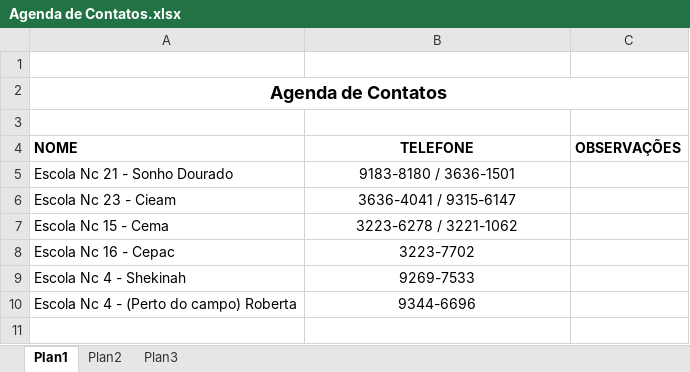
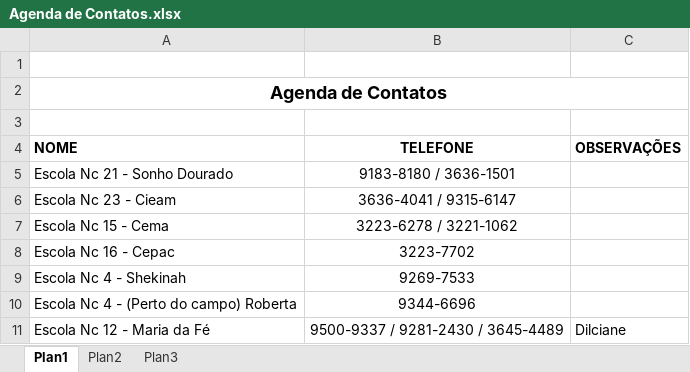
Before and after one commit to claudemirferreira/software-solutions, an Excel workbook: sge/Gerenciamento/Comunicacao/Agenda de Contatos.xlsx, sheet Plan1, drawn as a sheet; values as stored, in another font and other column widths than the file's, no borders; the diff names each change by its address in the sheet, - before the commit and + after, or states it on an @@ line.

```diff
--- a/sge/Gerenciamento/Comunicacao/Agenda de Contatos.xlsx (sheet Plan1)
+++ b/sge/Gerenciamento/Comunicacao/Agenda de Contatos.xlsx (sheet Plan1)
+row 11: Escola Nc 12 - Maria da Fé | 9500-9337 / 9281-2430 / 3645-4489 | Dilciane
```
